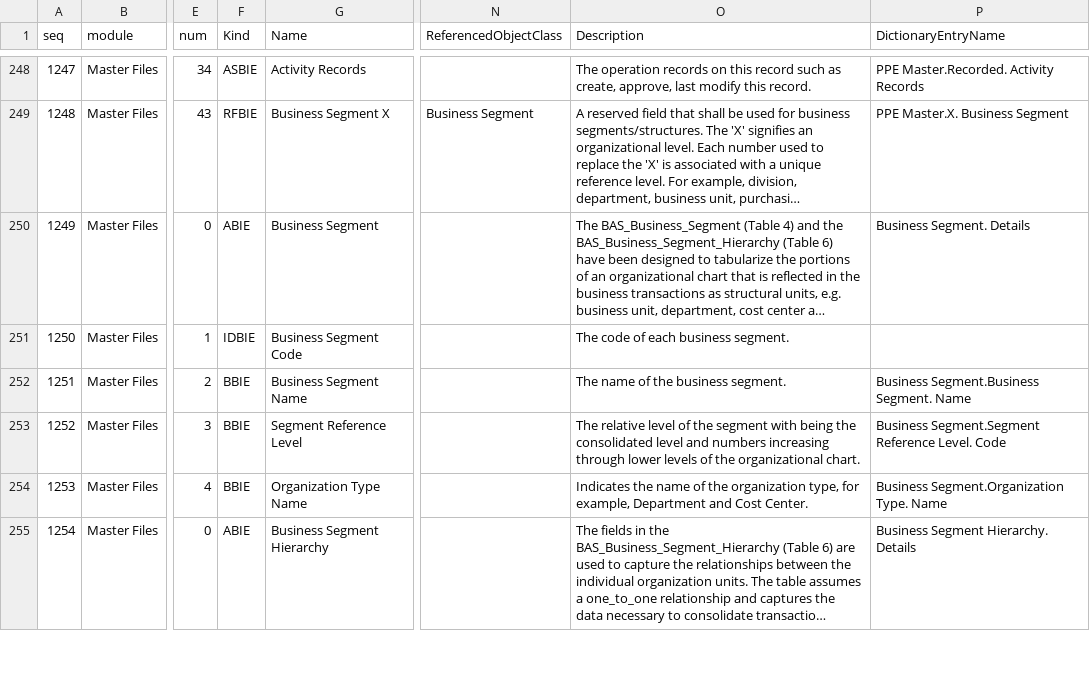
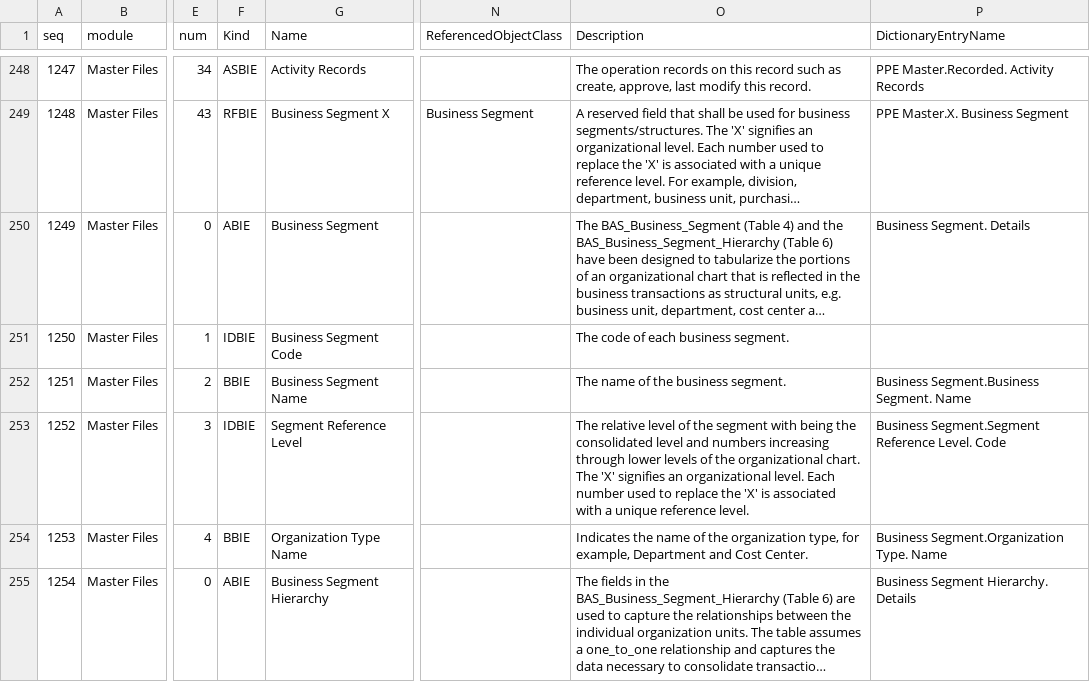
Before and after one commit to pontsoleil/Standard_Formats, a CSV file: data/adcs/list-adcs.csv, drawn as a sheet; only a part is shown, gaps mark what is left out; long unchanged cells end in …; the diff names each change by its address in the sheet, - before the commit and + after, or states it on an @@ line.

Commit message:
Update list-adcs.csv

```diff
--- a/data/adcs/list-adcs.csv
+++ b/data/adcs/list-adcs.csv
-F253 (Kind): BBIE
+F253 (Kind): IDBIE
-O253 (Description): …organizational chart.
+O253 (Description): …organizational chart. The 'X' signifies an organizational level. Each number used to replace the 'X' is associated with a unique reference level.
```
